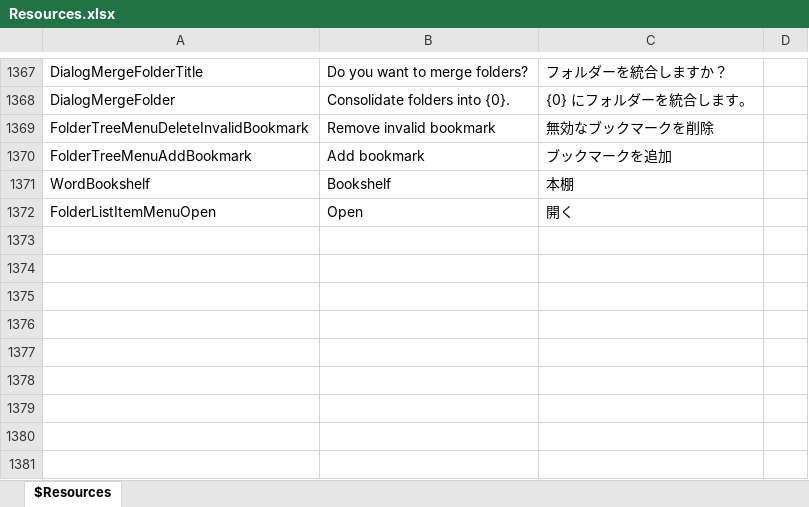
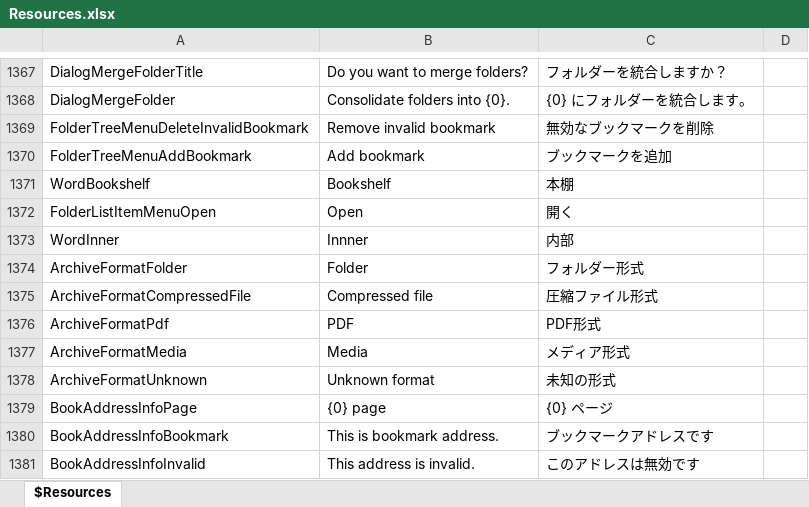
Before and after one commit to karma-sun/neeview, an Excel workbook: Language/Resources.xlsx, sheet $Resources, drawn as a sheet; only a part is shown, gaps mark what is left out; values as stored, in another font and other column widths than the file's, no borders; the diff names each change by its address in the sheet, - before the commit and + after, or states it on an @@ line.

```diff
--- a/Language/Resources.xlsx (sheet $Resources)
+++ b/Language/Resources.xlsx (sheet $Resources)
+row 1373: WordInner | Innner | 内部
+row 1374: ArchiveFormatFolder | Folder | フォルダー形式
+row 1375: ArchiveFormatCompressedFile | Compressed file | 圧縮ファイル形式
+row 1376: ArchiveFormatPdf | PDF | PDF形式
+row 1377: ArchiveFormatMedia | Media | メディア形式
+row 1378: ArchiveFormatUnknown | Unknown format | 未知の形式
+row 1379: BookAddressInfoPage | {0} page | {0} ページ
+row 1380: BookAddressInfoBookmark | This is bookmark address. | ブックマークアドレスです
+row 1381: BookAddressInfoInvalid | This address is invalid. | このアドレスは無効です
```
Also changed, not shown: 18 other files.
